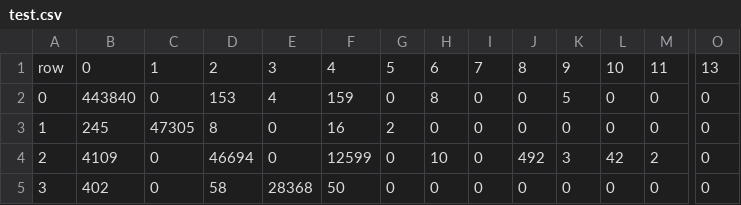
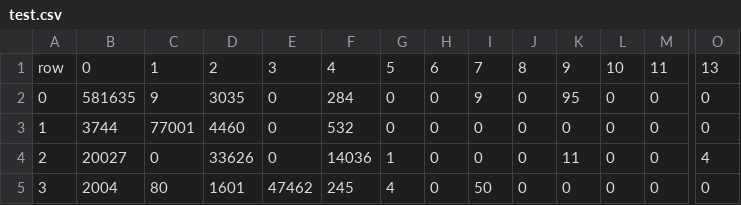
Before and after one commit to SpeedyHorse/drl_part2, a CSV file: result/multi/test.csv, drawn as a sheet; only a part is shown, gaps mark what is left out; the diff covers the shown part only; the diff names each change by its address in the sheet, - before the commit and + after, or states it on an @@ line.

```diff
--- a/result/multi/test.csv
+++ b/result/multi/test.csv
-B2: 443840
+B2: 581635
-C2: 0
+C2: 9
-D2: 153
+D2: 3035
-E2: 4
+E2: 0
-F2: 159
+F2: 284
-H2: 8
+H2: 0
-I2: 0
+I2: 9
-K2: 5
+K2: 95
-B3: 245
+B3: 3744
-C3: 47305
+C3: 77001
-D3: 8
+D3: 4460
-F3: 16
+F3: 532
-G3: 2
+G3: 0
-B4: 4109
+B4: 20027
-D4: 46694
+D4: 33626
-F4: 12599
+F4: 14036
-G4: 0
+G4: 1
-H4: 10
+H4: 0
-J4: 492
+J4: 0
-K4: 3
+K4: 11
-L4: 42
+L4: 0
-M4: 2
+M4: 0
-O4: 0
+O4: 4
-B5: 402
+B5: 2004
-C5: 0
+C5: 80
-D5: 58
+D5: 1601
-E5: 28368
+E5: 47462
-F5: 50
+F5: 245
-G5: 0
+G5: 4
-I5: 0
+I5: 50
```
Also changed, not shown: 71 edited cells elsewhere in this file, 15 other files.
